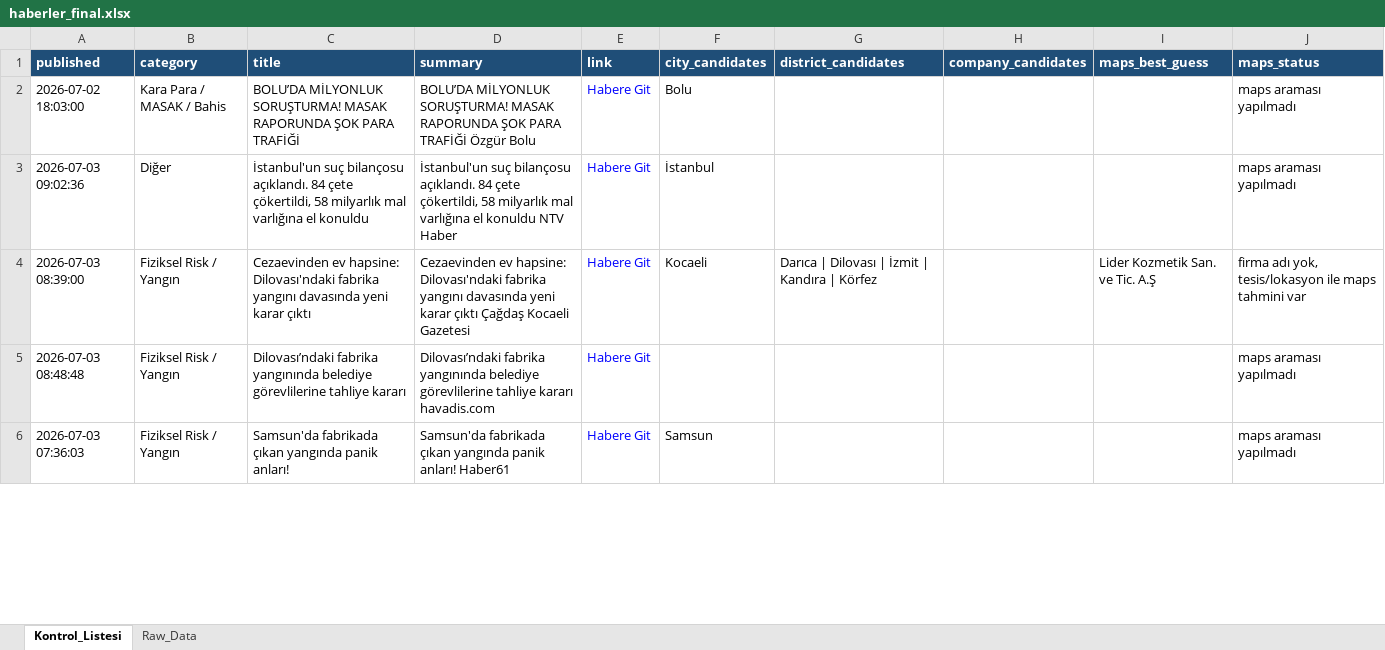
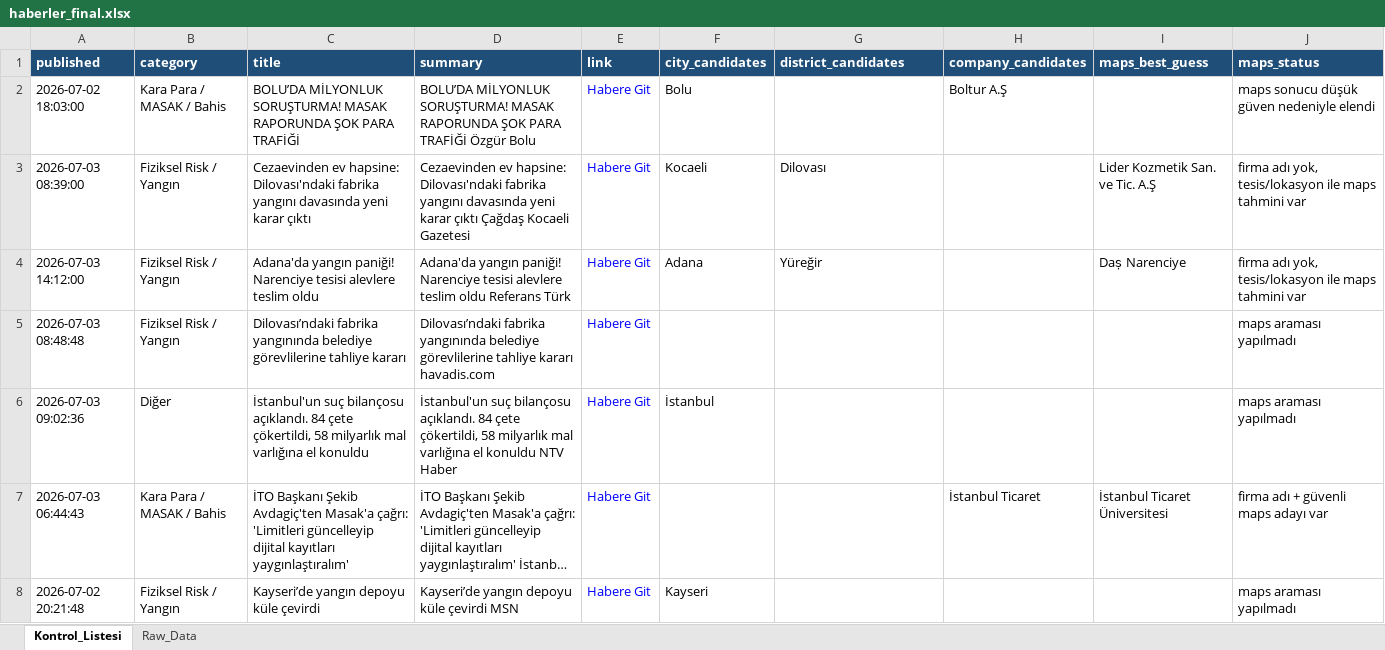
Before and after one commit to MuhammedMustafaSungur/haber-risk-monitor, an Excel workbook: data/haberler_final.xlsx, sheet Kontrol_Listesi, drawn as a sheet; only a part is shown; long unchanged cells end in …; values as stored, in another font and other column widths than the file's, no borders; removed rows and columns are numbered as before the commit, all else as after; the diff covers the shown part only; the diff names each change by its address in the sheet, - before the commit and + after, or states it on an @@ line.

```diff
--- a/data/haberler_final.xlsx (sheet Kontrol_Listesi)
+++ b/data/haberler_final.xlsx (sheet Kontrol_Listesi)
-H2 (company_candidates): (empty)
+H2 (company_candidates): Boltur A.Ş
-J2 (maps_status): maps araması yapılmadı
+J2 (maps_status): maps sonucu düşük güven nedeniyle elendi
+row 3: 2026-07-03 08:39:00 | Fiziksel Risk / Yangın | Cezaevinden ev hapsine: Dilovası'ndaki fabrika yangını davasında yeni karar çıktı | Cezaevinden ev hapsine: Dilovası'ndaki fabrika yangını davasında yeni karar çıktı Çağdaş Kocaeli Gazetesi | Habere Git | Kocaeli | Dilovası |  | Lider Kozmetik San. ve Tic. A.Ş | firma adı yok, tesis/lokasyon ile maps tahmini var
+row 4: 2026-07-03 14:12:00 | Fiziksel Risk / Yangın | Adana'da yangın paniği! Narenciye tesisi alevlere teslim oldu | Adana'da yangın paniği! Narenciye tesisi alevlere teslim oldu Referans Türk | Habere Git | Adana | Yüreğir |  | Daṣ Narenciye | firma adı yok, tesis/lokasyon ile maps tahmini var
-row 4: 2026-07-03 08:39:00 | Fiziksel Risk / Yangın | Cezaevinden ev hapsine: Dilovası'ndaki fabrika yangını davasında yeni karar çıktı | Cezaevinden ev hapsine: Dilovası'ndaki fabrika yangını davasında yeni karar çıktı Çağdaş Kocaeli Gazetesi | Habere Git | Kocaeli | Darıca | Dilovası | İzmit | Kandıra | Körfez |  | Lider Kozmetik San. ve Tic. A.Ş | firma adı yok, tesis/lokasyon ile maps tahmini var
@@ row 10 moved to row 7: 2026-07-03 06:44:43 @@
-A8 (published): 2026-07-03 07:36:03
+A8 (published): 2026-07-02 20:21:48
-C8 (title): Samsun'da fabrikada çıkan yangında panik anları!
+C8 (title): Kayseri’de yangın depoyu küle çevirdi
-D8 (summary): Samsun'da fabrikada çıkan yangında panik anları! Haber61
+D8 (summary): Kayseri’de yangın depoyu küle çevirdi MSN
-F8 (city_candidates): Samsun
+F8 (city_candidates): Kayseri
```
Also changed, not shown: 12 added rows, 10 removed rows, 3 moved rows and 14 edited cells elsewhere in this sheet, sheet Raw_Data, 1 other file.
